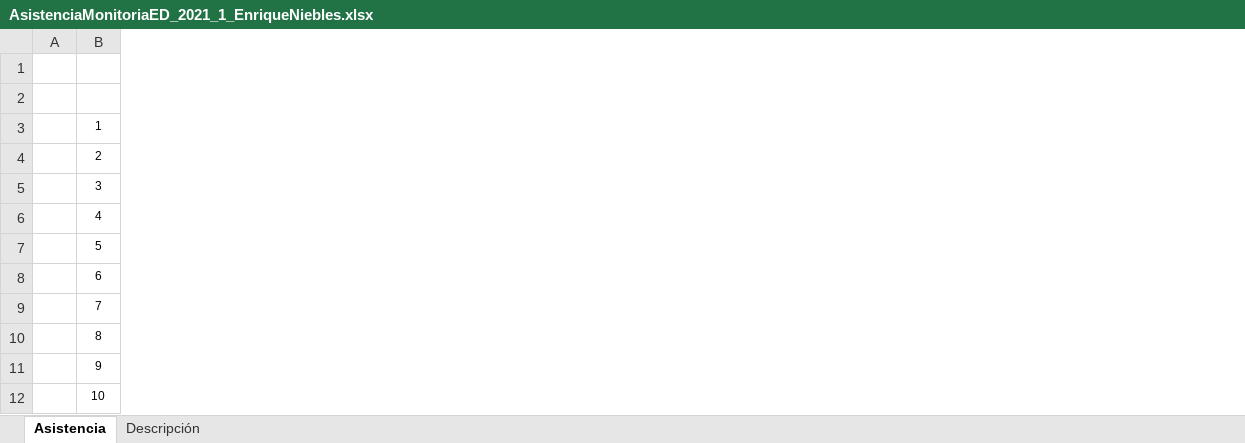
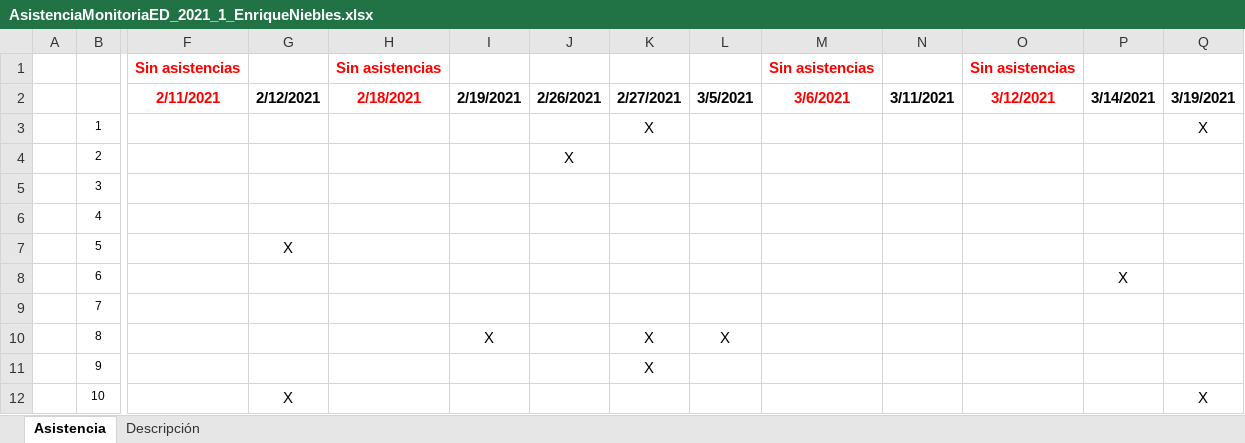
Before and after one commit to esacon/MonitoriasEstructurasDiscretas2021, an Excel workbook: Asistencia/AsistenciaMonitoriaED_2021_1_EnriqueNiebles.xlsx, sheet Asistencia, drawn as a sheet; only a part is shown, gaps mark what is left out; values as stored, in another font and other column widths than the file's, no borders; rows hold the shown columns only; the diff covers the shown part only; the diff names each change by its address in the sheet, - before the commit and + after, or states it on an @@ line.

Commit message:
Asistencia y bot actualizada.

```diff
--- a/Asistencia/AsistenciaMonitoriaED_2021_1_EnriqueNiebles.xlsx (sheet Asistencia)
+++ b/Asistencia/AsistenciaMonitoriaED_2021_1_EnriqueNiebles.xlsx (sheet Asistencia)
@@ column F (2/11/2021) unhidden, row 1: Sin asistencias @@
@@ column G (2/12/2021) unhidden, rows 7-12: X |  |  |  |  | X @@
@@ column H (2/18/2021) unhidden, row 1: Sin asistencias @@
@@ column I (2/19/2021) unhidden, row 10: X @@
@@ column J (2/26/2021) unhidden, row 4: X @@
@@ column K (2/27/2021) unhidden, rows 3-11: X |  |  |  |  |  |  | X | X @@
@@ column L (3/5/2021) unhidden, row 10: X @@
@@ column M (3/6/2021) unhidden, row 1: Sin asistencias @@
@@ column N (3/11/2021) unhidden, empty @@
@@ column O (3/12/2021) unhidden, row 1: Sin asistencias @@
@@ column P (3/14/2021) unhidden, row 8: X @@
@@ column Q (3/19/2021) unhidden, rows 3-12: X |  |  |  |  |  |  |  |  | X @@
-row 1: (empty)
+row 1:  |  | Sin asistencias |  | Sin asistencias |  |  |  |  | Sin asistencias |  | Sin asistencias
```
Also changed, not shown: 4 added rows, 12 added columns and 25 edited cells elsewhere in this sheet, sheet Descripción, 4 other files.
